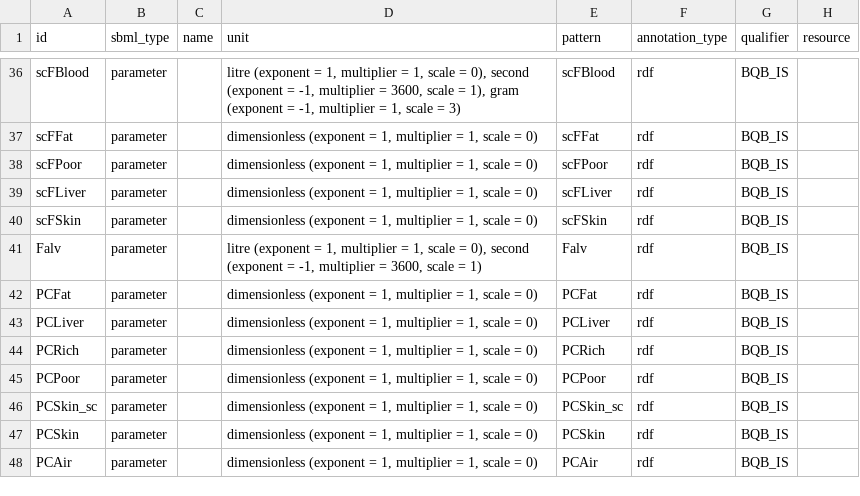
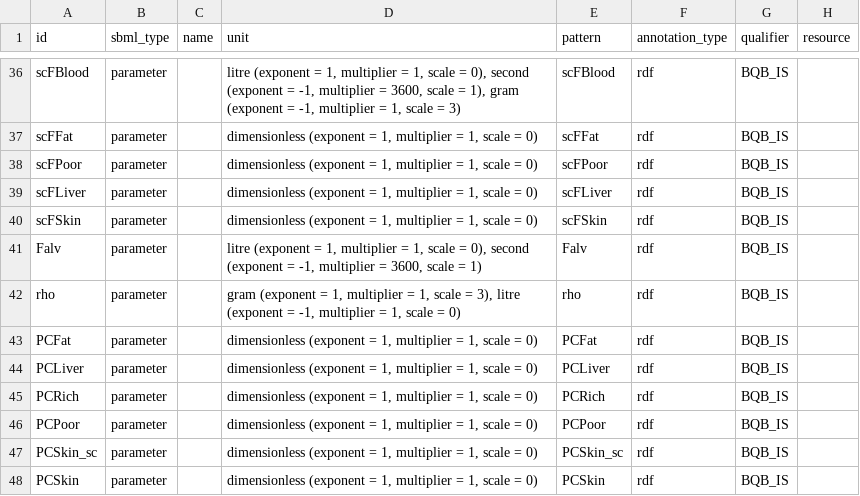
Before and after one commit to rivm-syso/euromix-to-sbml, a CSV file: notebooks/euromix.annotations.csv, drawn as a sheet; only a part is shown, gaps mark what is left out; the shorter side is filled out with more unchanged rows; the diff covers the shown part only.

```diff
--- a/notebooks/euromix.annotations.csv
+++ b/notebooks/euromix.annotations.csv
@@ -41,2 +41,3 @@ scFSkin,parameter,,"dimensionless (exponent = 1, multiplier = 1, scale = 0)",scF
 Falv,parameter,,"litre (exponent = 1, multiplier = 1, scale = 0), second (exponent = -1, multiplier = 3600, scale = 1)",Falv,rdf,BQB_IS,
+rho,parameter,,"gram (exponent = 1, multiplier = 1, scale = 3), litre (exponent = -1, multiplier = 1, scale = 0)",rho,rdf,BQB_IS,
 PCFat,parameter,,"dimensionless (exponent = 1, multiplier = 1, scale = 0)",PCFat,rdf,BQB_IS,
```
Also changed, not shown: 10 removed rows, 6 moved rows and 6 edited cells elsewhere in this file, model/euromix.terms.csv, model/euromix.units.csv, 6 other files.
